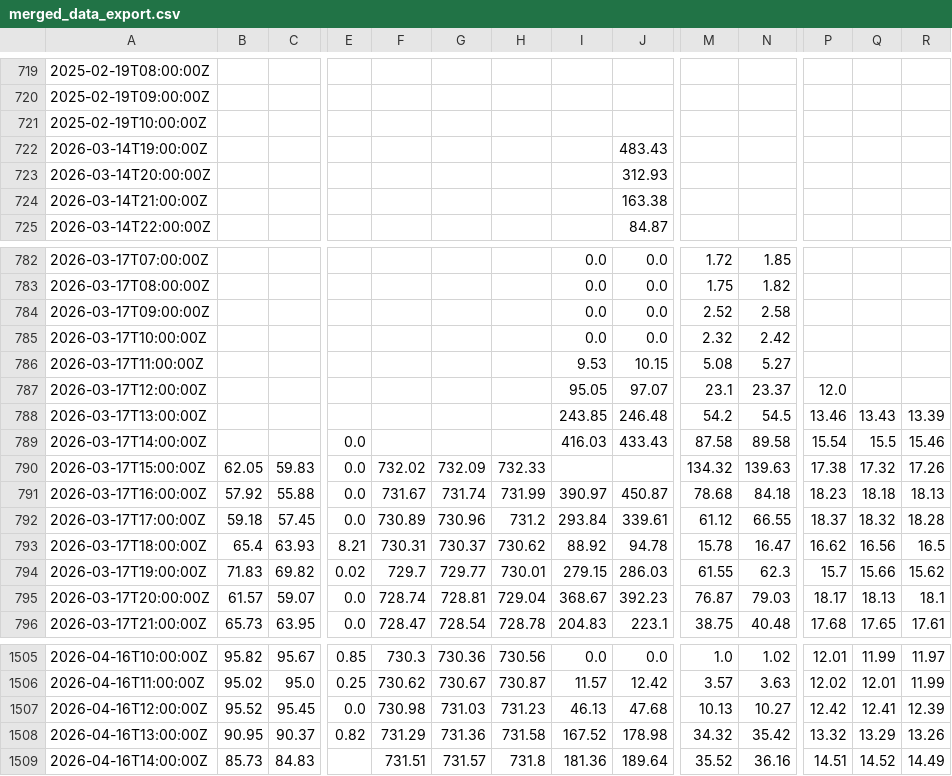
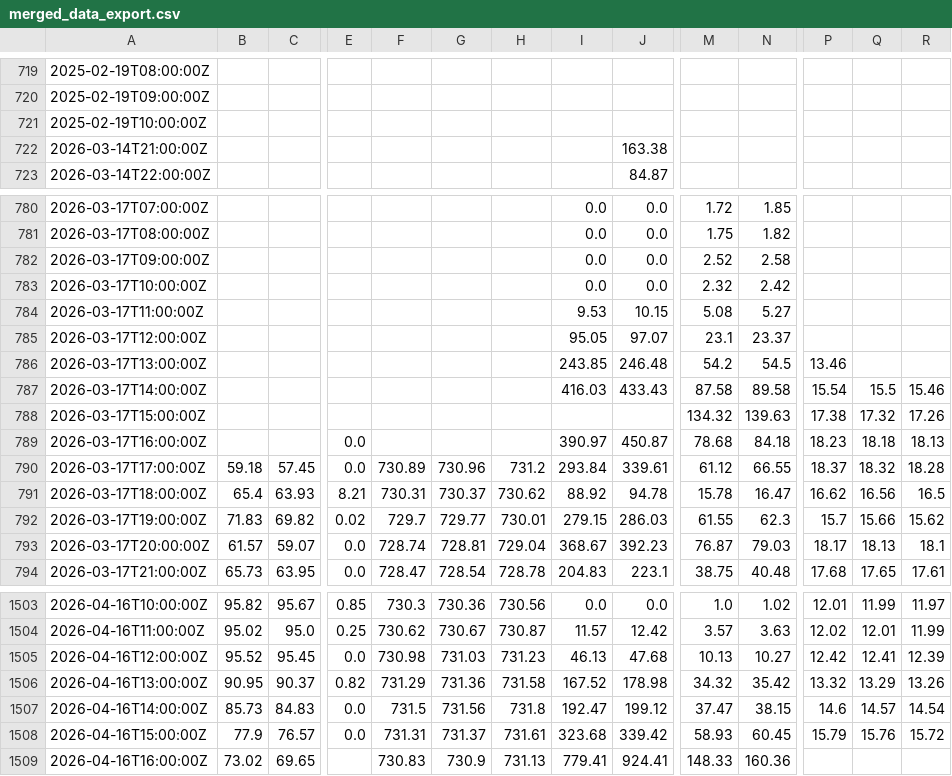
Before and after one commit to ccardenas93/weather_forecast, a CSV file: merged_data_export.csv, drawn as a sheet; only a part is shown, gaps mark what is left out; removed rows and columns are numbered as before the commit, all else as after; rows hold the shown columns only; the diff covers the shown part only; the diff names each change by its address in the sheet, - before the commit and + after, or states it on an @@ line.

```diff
--- a/merged_data_export.csv
+++ b/merged_data_export.csv
-row 722: 2026-03-14T19:00:00Z |  |  |  |  |  |  |  | 483.43
-row 723: 2026-03-14T20:00:00Z |  |  |  |  |  |  |  | 312.93
-P785: 12.0
+P785: (empty)
-Q786: 13.43
+Q786: (empty)
-R786: 13.39
+R786: (empty)
-E787:E788: 0.0
+E787:E788: (empty)
-B788: 62.05
+B788: (empty)
-C788: 59.83
+C788: (empty)
-F788: 732.02
+F788: (empty)
-G788: 732.09
+G788: (empty)
-H788: 732.33
+H788: (empty)
-B789: 57.92
+B789: (empty)
-C789: 55.88
+C789: (empty)
-F789: 731.67
+F789: (empty)
-G789: 731.74
+G789: (empty)
-H789: 731.99
+H789: (empty)
-E1507: (empty)
+E1507: 0.0
-F1507: 731.51
+F1507: 731.5
-G1507: 731.57
+G1507: 731.56
-I1507: 181.36
+I1507: 192.47
-J1507: 189.64
+J1507: 199.12
-M1507: 35.52
+M1507: 37.47
-N1507: 36.16
+N1507: 38.15
-P1507: 14.51
+P1507: 14.6
-Q1507: 14.52
+Q1507: 14.57
-R1507: 14.49
+R1507: 14.54
+row 1508: 2026-04-16T15:00:00Z | 77.9 | 76.57 | 0.0 | 731.31 | 731.37 | 731.61 | 323.68 | 339.42 | 58.93 | 60.45 | 15.79 | 15.76 | 15.72
+row 1509: 2026-04-16T16:00:00Z | 73.02 | 69.65 |  | 730.83 | 730.9 | 731.13 | 779.41 | 924.41 | 148.33 | 160.36
```
Also changed, not shown: 11 edited cells elsewhere in this file, forecast_metrics.csv, forecast_output.csv, 5 other files.
